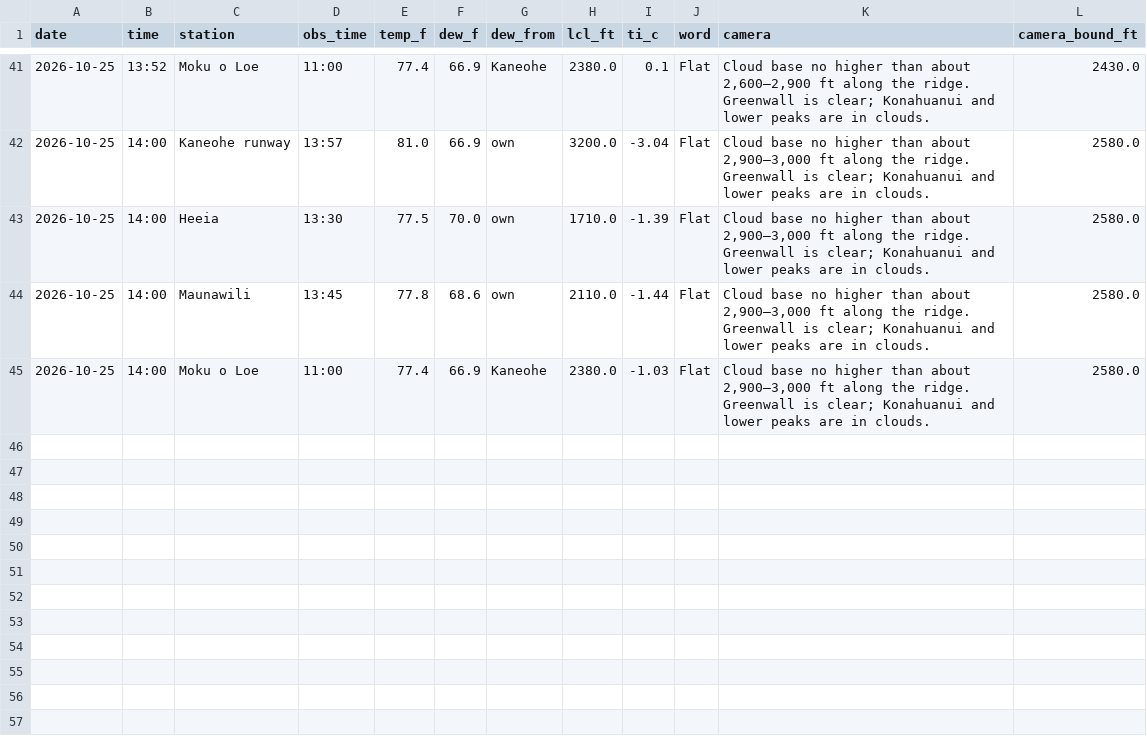
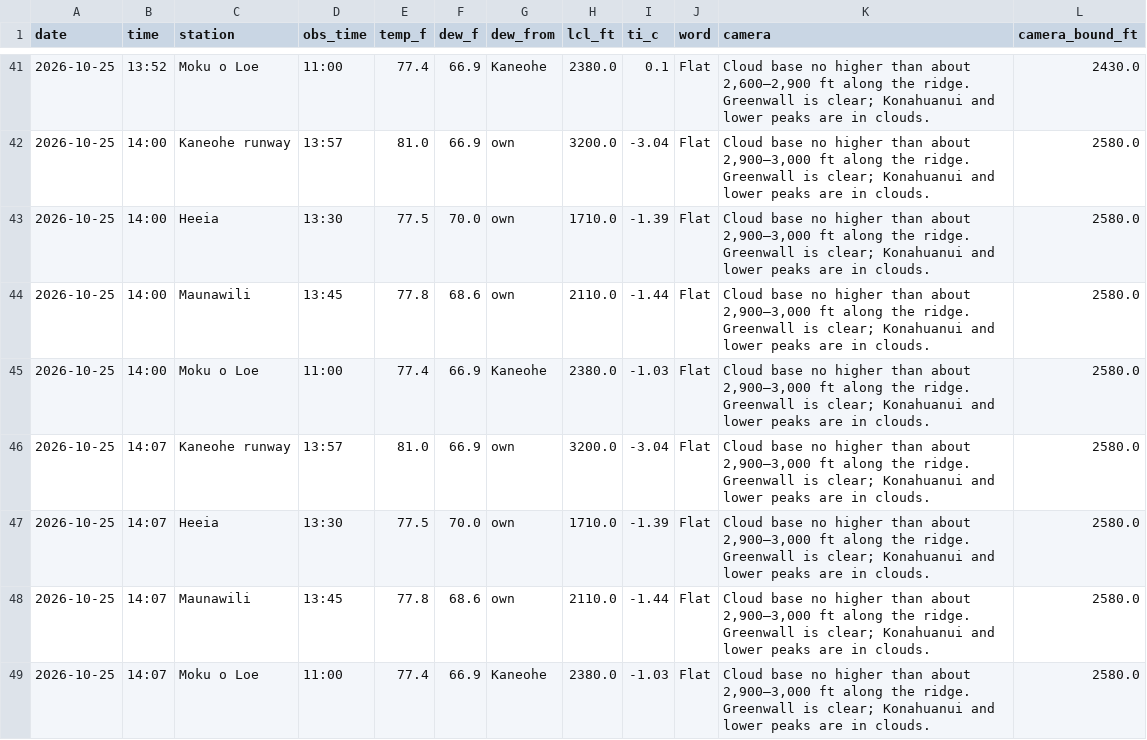
Before and after one commit to aukaka-9898/kula-today, a CSV file: docs/makapuu_parcels.csv, drawn as a sheet; only a part is shown, gaps mark what is left out; the diff names each change by its address in the sheet, - before the commit and + after, or states it on an @@ line.

```diff
--- a/docs/makapuu_parcels.csv
+++ b/docs/makapuu_parcels.csv
+row 46: 2026-10-25 | 14:07 | Kaneohe runway | 13:57 | 81.0 | 66.9 | own | 3200.0 | -3.04 | Flat | Cloud base no higher than about 2,900–3,000 ft along the ridge. Greenwall is clear; Konahuanui and lower peaks are in clouds. | 2580.0
+row 47: 2026-10-25 | 14:07 | Heeia | 13:30 | 77.5 | 70.0 | own | 1710.0 | -1.39 | Flat | Cloud base no higher than about 2,900–3,000 ft along the ridge. Greenwall is clear; Konahuanui and lower peaks are in clouds. | 2580.0
+row 48: 2026-10-25 | 14:07 | Maunawili | 13:45 | 77.8 | 68.6 | own | 2110.0 | -1.44 | Flat | Cloud base no higher than about 2,900–3,000 ft along the ridge. Greenwall is clear; Konahuanui and lower peaks are in clouds. | 2580.0
+row 49: 2026-10-25 | 14:07 | Moku o Loe | 11:00 | 77.4 | 66.9 | Kaneohe | 2380.0 | -1.03 | Flat | Cloud base no higher than about 2,900–3,000 ft along the ridge. Greenwall is clear; Konahuanui and lower peaks are in clouds. | 2580.0
```
Also changed, not shown: docs/camera_base.csv, docs/camera_log.csv, 21 other files.
